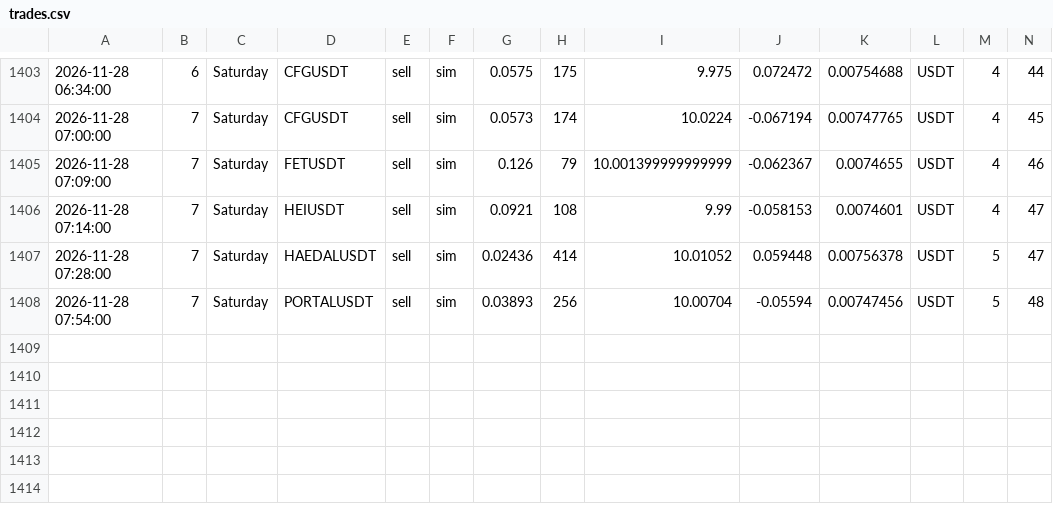
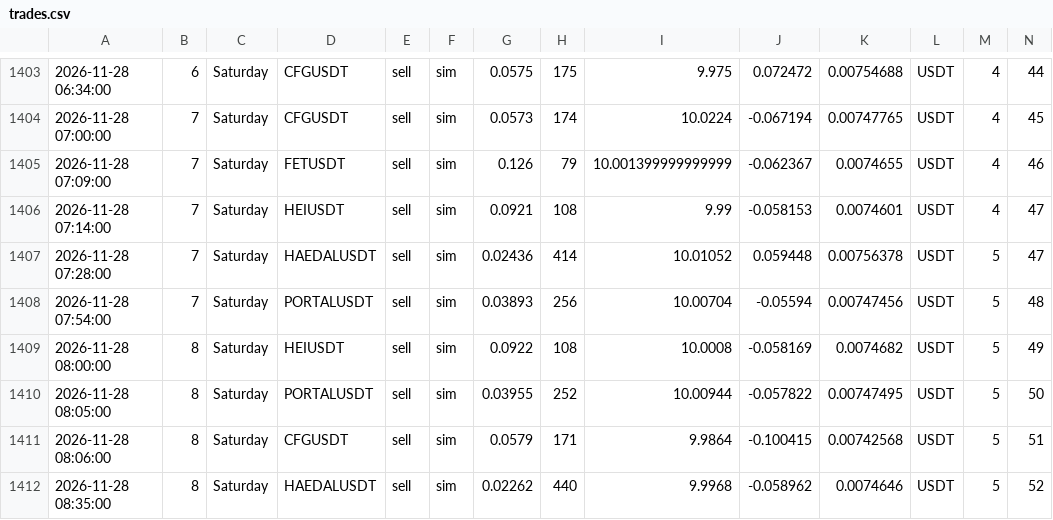
Before and after one commit to atodev/t-rade, a CSV file: trades.csv, drawn as a sheet; only a part is shown, gaps mark what is left out; rows hold the shown columns only; the diff names each change by its address in the sheet, - before the commit and + after, or states it on an @@ line.

```diff
--- a/trades.csv
+++ b/trades.csv
+row 1409: 2026-11-28 08:00:00 | 8 | Saturday | HEIUSDT | sell | sim | 0.0922 | 108 | 10.0008 | -0.058169 | 0.0074682 | USDT | 5 | 49
+row 1410: 2026-11-28 08:05:00 | 8 | Saturday | PORTALUSDT | sell | sim | 0.03955 | 252 | 10.00944 | -0.057822 | 0.00747495 | USDT | 5 | 50
+row 1411: 2026-11-28 08:06:00 | 8 | Saturday | CFGUSDT | sell | sim | 0.0579 | 171 | 9.9864 | -0.100415 | 0.00742568 | USDT | 5 | 51
+row 1412: 2026-11-28 08:35:00 | 8 | Saturday | HAEDALUSDT | sell | sim | 0.02262 | 440 | 9.9968 | -0.058962 | 0.0074646 | USDT | 5 | 52
```
Also changed, not shown: 3 other files.
